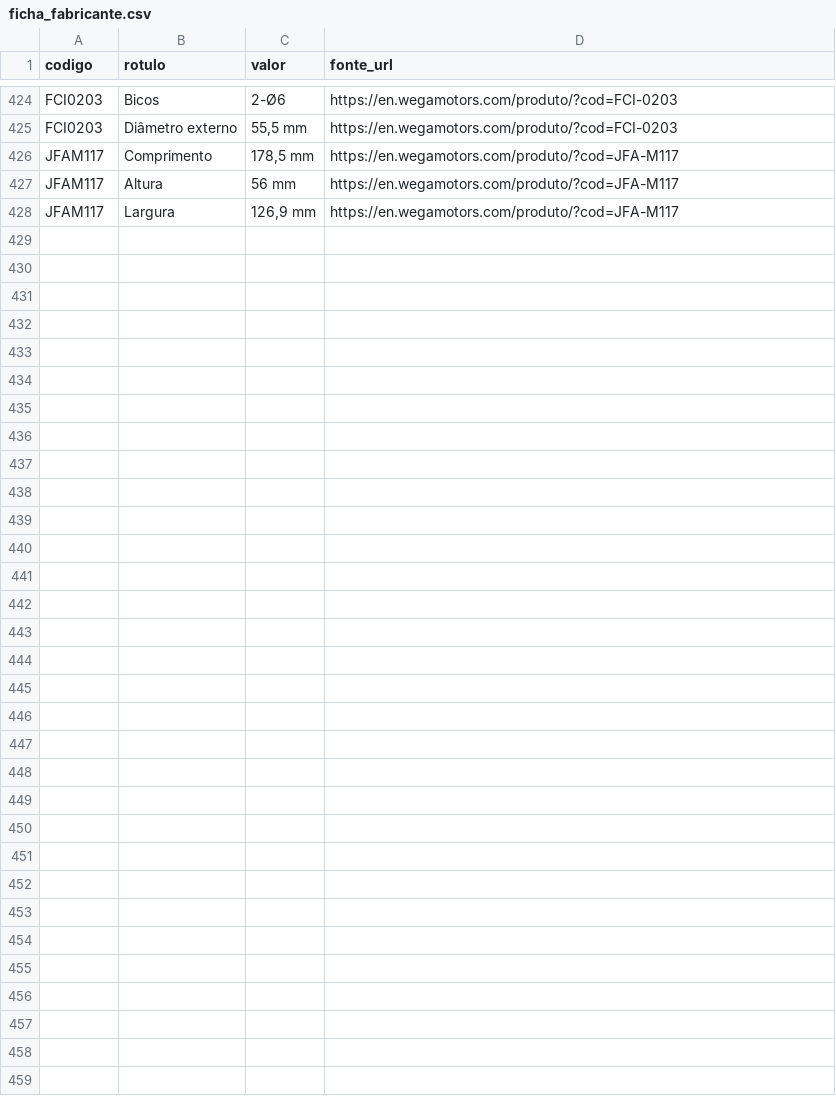
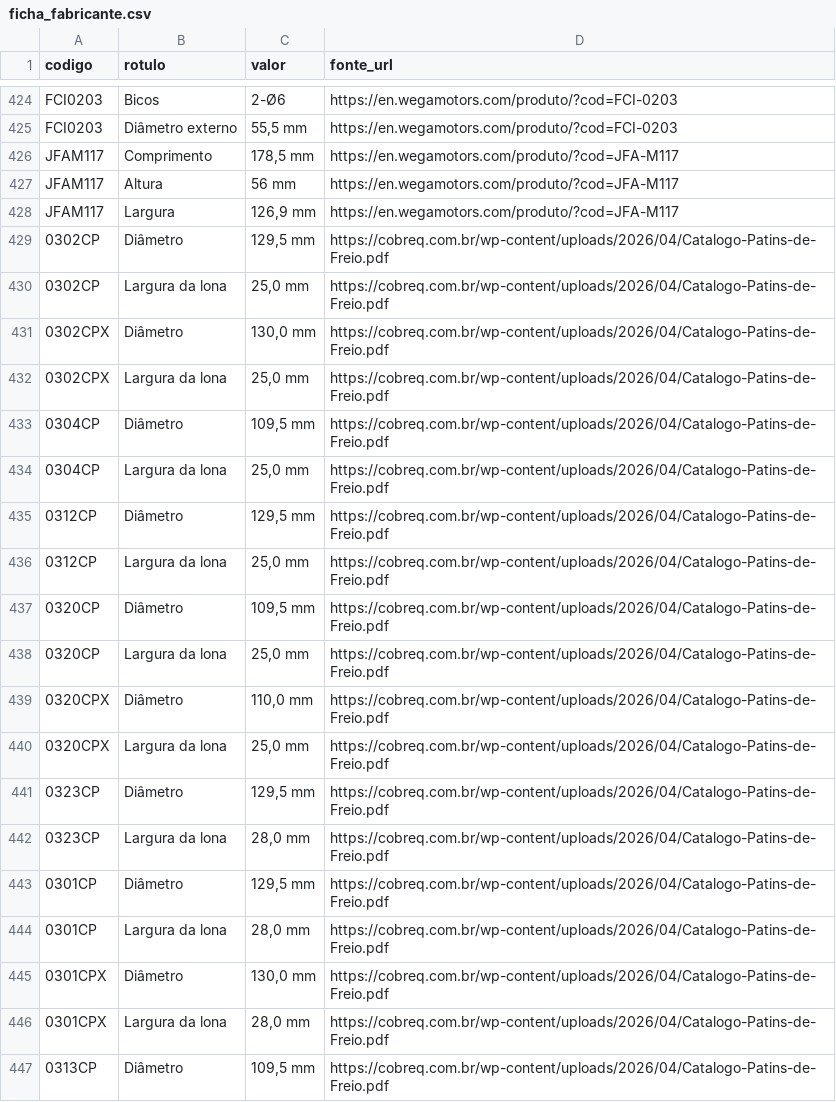
Before and after one commit to SpeedBoyMotoboy/loja-Dias, a CSV file: dados/ficha_fabricante.csv, drawn as a sheet; only a part is shown, gaps mark what is left out; the diff covers the shown part only.

```diff
--- a/dados/ficha_fabricante.csv
+++ b/dados/ficha_fabricante.csv
@@ -428 +428,20 @@ JFAM117,Altura,56 mm,https://en.wegamotors.com/produto/?cod=JFA-M117
 JFAM117,Largura,"126,9 mm",https://en.wegamotors.com/produto/?cod=JFA-M117
+0302CP,Diâmetro,"129,5 mm",https://cobreq.com.br/wp-content/uploads/2026/04/Catalogo-Patins-de-Freio.pdf
+0302CP,Largura da lona,"25,0 mm",https://cobreq.com.br/wp-content/uploads/2026/04/Catalogo-Patins-de-Freio.pdf
+0302CPX,Diâmetro,"130,0 mm",https://cobreq.com.br/wp-content/uploads/2026/04/Catalogo-Patins-de-Freio.pdf
+0302CPX,Largura da lona,"25,0 mm",https://cobreq.com.br/wp-content/uploads/2026/04/Catalogo-Patins-de-Freio.pdf
+0304CP,Diâmetro,"109,5 mm",https://cobreq.com.br/wp-content/uploads/2026/04/Catalogo-Patins-de-Freio.pdf
+0304CP,Largura da lona,"25,0 mm",https://cobreq.com.br/wp-content/uploads/2026/04/Catalogo-Patins-de-Freio.pdf
+0312CP,Diâmetro,"129,5 mm",https://cobreq.com.br/wp-content/uploads/2026/04/Catalogo-Patins-de-Freio.pdf
+0312CP,Largura da lona,"25,0 mm",https://cobreq.com.br/wp-content/uploads/2026/04/Catalogo-Patins-de-Freio.pdf
+0320CP,Diâmetro,"109,5 mm",https://cobreq.com.br/wp-content/uploads/2026/04/Catalogo-Patins-de-Freio.pdf
+0320CP,Largura da lona,"25,0 mm",https://cobreq.com.br/wp-content/uploads/2026/04/Catalogo-Patins-de-Freio.pdf
+0320CPX,Diâmetro,"110,0 mm",https://cobreq.com.br/wp-content/uploads/2026/04/Catalogo-Patins-de-Freio.pdf
+0320CPX,Largura da lona,"25,0 mm",https://cobreq.com.br/wp-content/uploads/2026/04/Catalogo-Patins-de-Freio.pdf
+0323CP,Diâmetro,"129,5 mm",https://cobreq.com.br/wp-content/uploads/2026/04/Catalogo-Patins-de-Freio.pdf
+0323CP,Largura da lona,"28,0 mm",https://cobreq.com.br/wp-content/uploads/2026/04/Catalogo-Patins-de-Freio.pdf
+0301CP,Diâmetro,"129,5 mm",https://cobreq.com.br/wp-content/uploads/2026/04/Catalogo-Patins-de-Freio.pdf
+0301CP,Largura da lona,"28,0 mm",https://cobreq.com.br/wp-content/uploads/2026/04/Catalogo-Patins-de-Freio.pdf
+0301CPX,Diâmetro,"130,0 mm",https://cobreq.com.br/wp-content/uploads/2026/04/Catalogo-Patins-de-Freio.pdf
+0301CPX,Largura da lona,"28,0 mm",https://cobreq.com.br/wp-content/uploads/2026/04/Catalogo-Patins-de-Freio.pdf
+0313CP,Diâmetro,"109,5 mm",https://cobreq.com.br/wp-content/uploads/2026/04/Catalogo-Patins-de-Freio.pdf
```
Also changed, not shown: 22 added rows elsewhere in this file, 1 other file.
